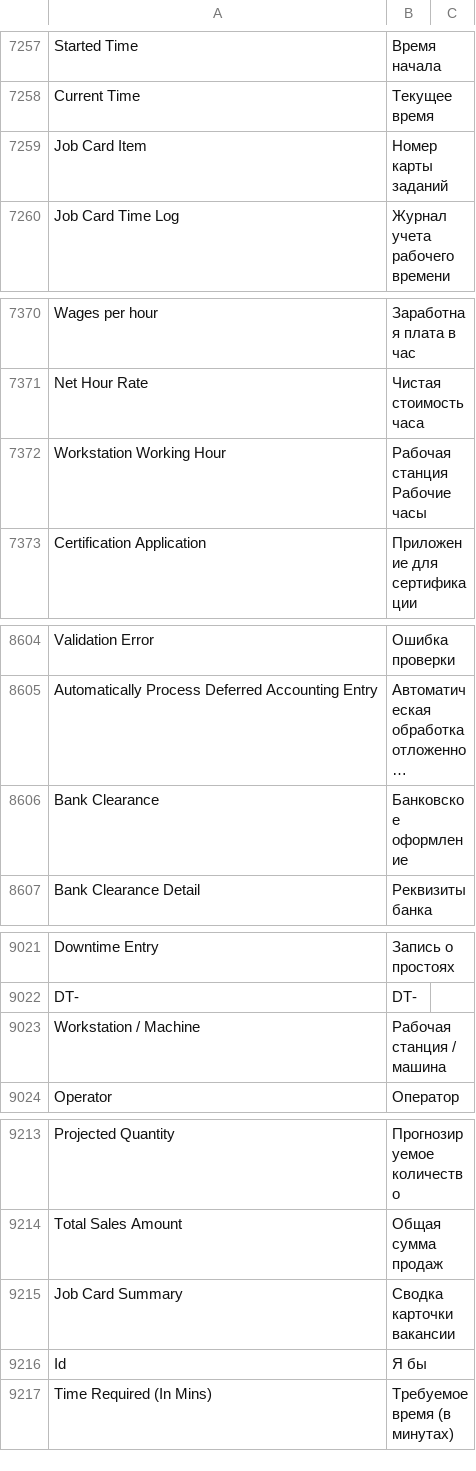
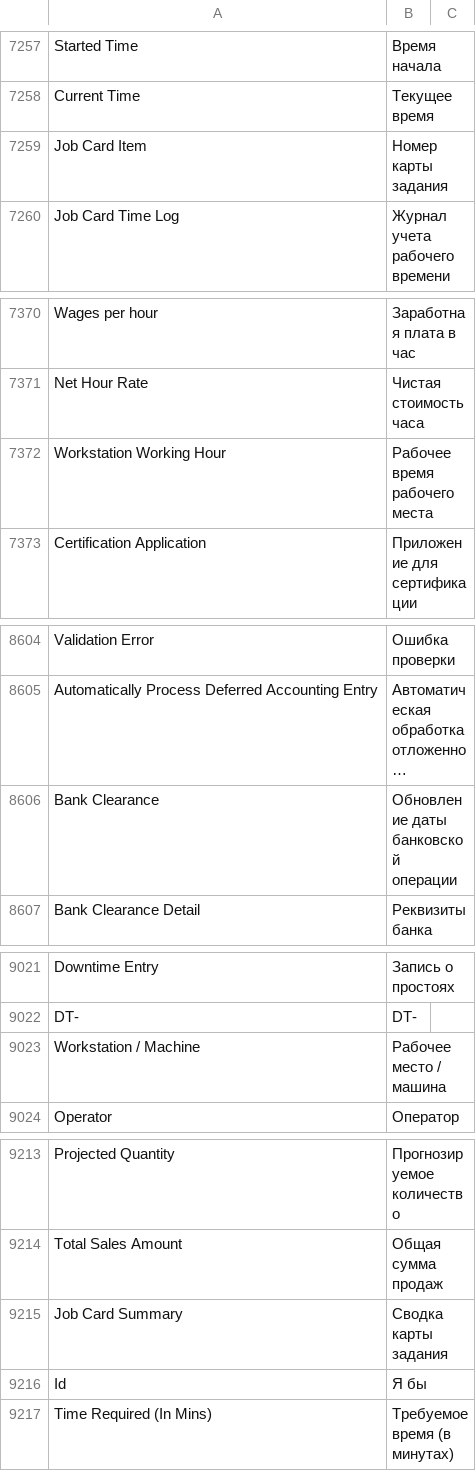
Before and after one commit to trava-sport/trava_erpnext_13, a CSV file: trava_erpnext/translations/ru.csv, drawn as a sheet; only a part is shown, gaps mark what is left out; long unchanged cells end in …; the diff covers the shown part only; the diff names each change by its address in the sheet, - before the commit and + after, or states it on an @@ line.

```diff
--- a/trava_erpnext/translations/ru.csv
+++ b/trava_erpnext/translations/ru.csv
-B7259: Номер карты заданий
+B7259: Номер карты задания
-B7372: Рабочая станция Рабочие часы
+B7372: Рабочее время рабочего места
-B8606: Банковское оформление
+B8606: Обновление даты банковской операции
-B9023: Рабочая станция / машина
+B9023: Рабочее место / машина
-B9215: Сводка карточки вакансии
+B9215: Сводка карты задания
```
Also changed, not shown: 14 edited cells elsewhere in this file.
